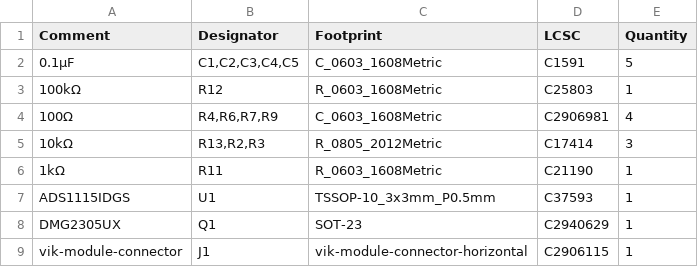
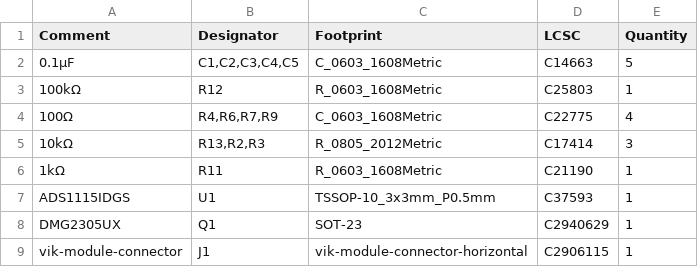
Before and after one commit to Aleblazer/VIK-Fader, a CSV file: VikFader75x4/jlcpcb/production_files/BOM-VikFader75x4.csv, drawn as a sheet.

```diff
--- a/VikFader75x4/jlcpcb/production_files/BOM-VikFader75x4.csv
+++ b/VikFader75x4/jlcpcb/production_files/BOM-VikFader75x4.csv
@@ -1,5 +1,5 @@
 Comment,Designator,Footprint,LCSC,Quantity
-0.1µF,"C1,C2,C3,C4,C5",C_0603_1608Metric,C1591,5
+0.1µF,"C1,C2,C3,C4,C5",C_0603_1608Metric,C14663,5
 100kΩ,R12,R_0603_1608Metric,C25803,1
-100Ω,"R4,R6,R7,R9",C_0603_1608Metric,C2906981,4
+100Ω,"R4,R6,R7,R9",C_0603_1608Metric,C22775,4
 10kΩ,"R13,R2,R3",R_0805_2012Metric,C17414,3
```
Also changed, not shown: 54 other files.
